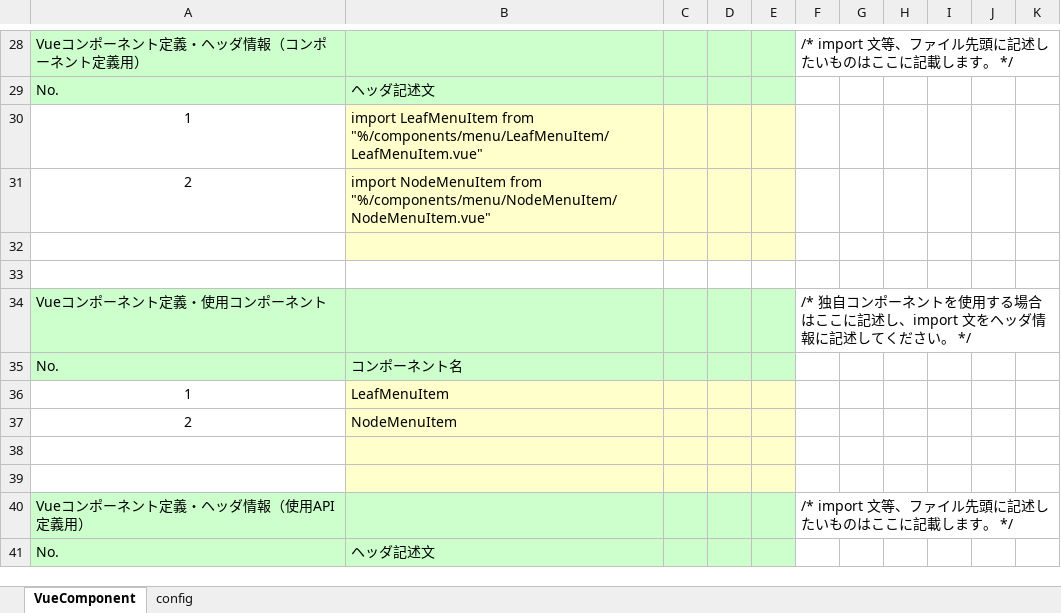
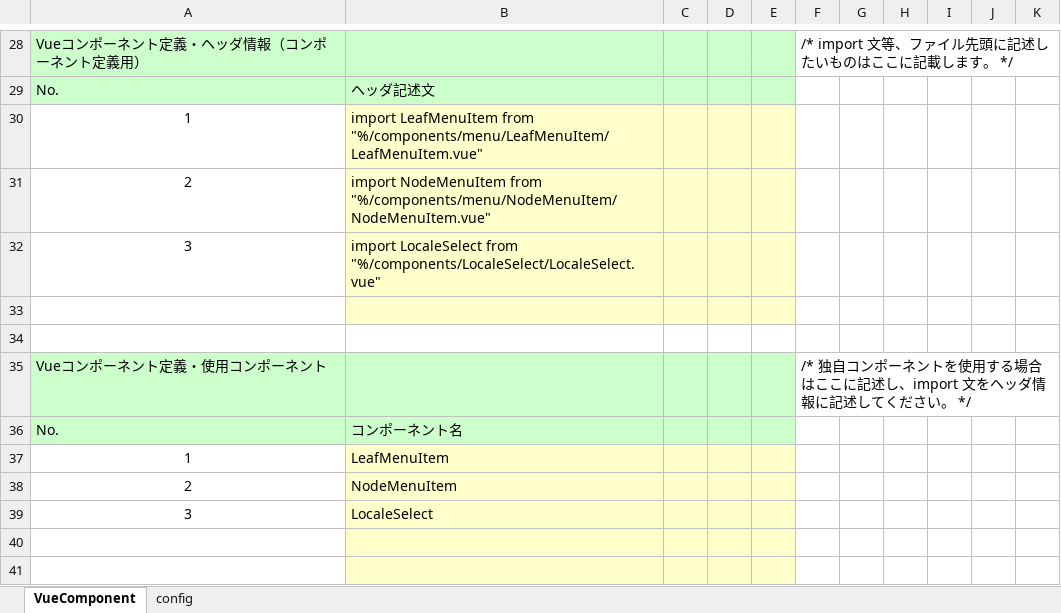
Before and after one commit to uedaueo/dapanda-front-core, an Excel workbook: meta/components/MenuBar.xlsx, sheet VueComponent, drawn as a sheet; only a part is shown, gaps mark what is left out; the shorter side is filled out with more unchanged rows; values as stored, in another font and other column widths than the file's, no borders; the diff names each change by its address in the sheet, - before the commit and + after, or states it on an @@ line.

Commit message:
* set the locale to store * you can controlle languages over components

```diff
--- a/meta/components/MenuBar.xlsx (sheet VueComponent)
+++ b/meta/components/MenuBar.xlsx (sheet VueComponent)
+row 32: 3 | import LocaleSelect from "%/components/LocaleSelect/LocaleSelect.vue"
+row 39: 3 | LocaleSelect
```
Also changed, not shown: 26 other files.
